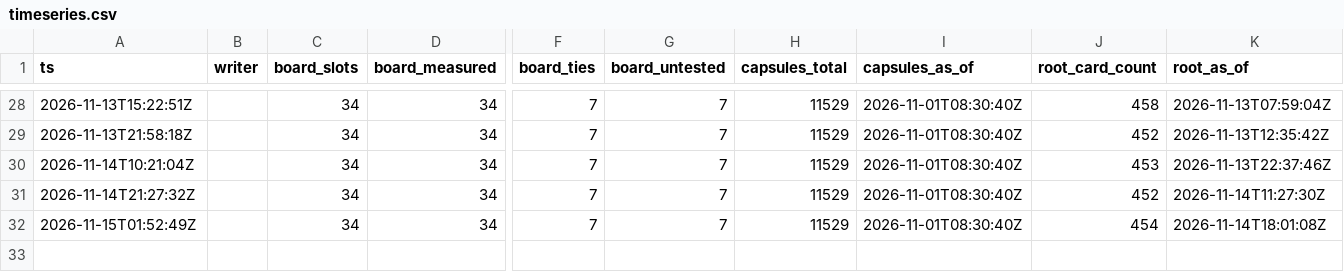
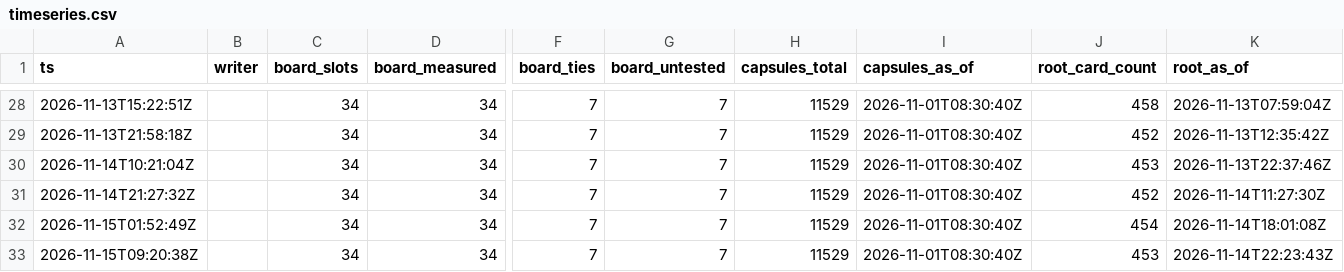
Before and after one commit to CSOAI-ORG/gspc-pulse, a CSV file: timeseries.csv, drawn as a sheet; only a part is shown, gaps mark what is left out; rows hold the shown columns only; the diff names each change by its address in the sheet, - before the commit and + after, or states it on an @@ line.

```diff
--- a/timeseries.csv
+++ b/timeseries.csv
+row 33: 2026-11-15T09:20:38Z |  | 34 | 34 | 7 | 7 | 11529 | 2026-11-01T08:30:40Z | 453 | 2026-11-14T22:23:43Z
```
Also changed, not shown: 11 other files.
